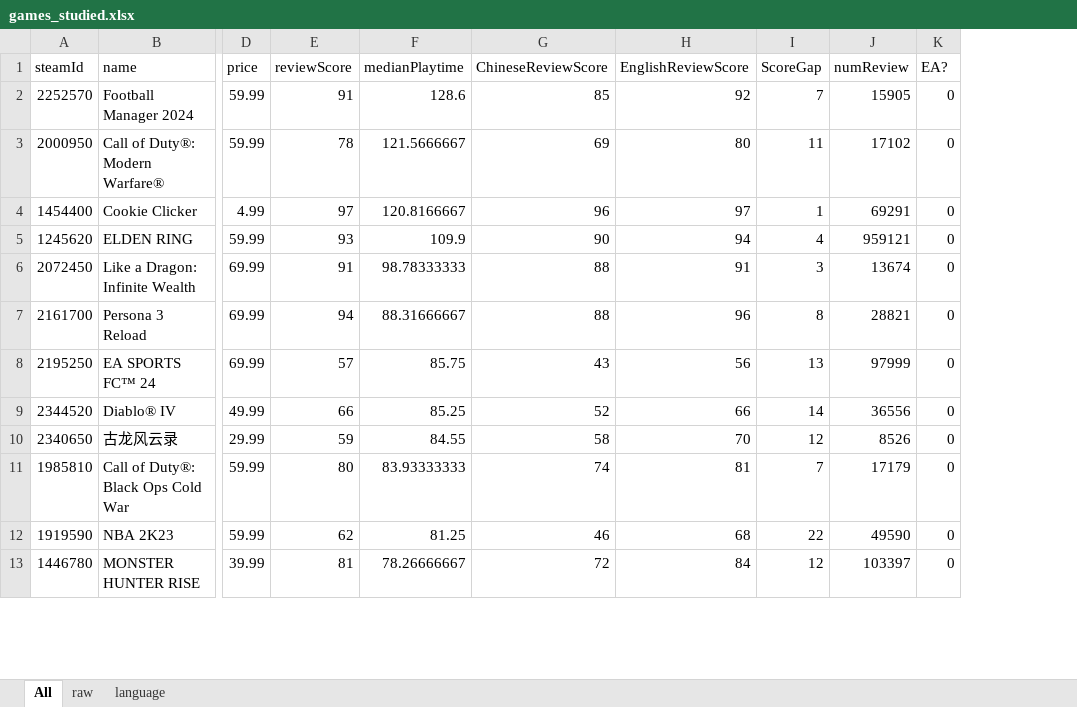
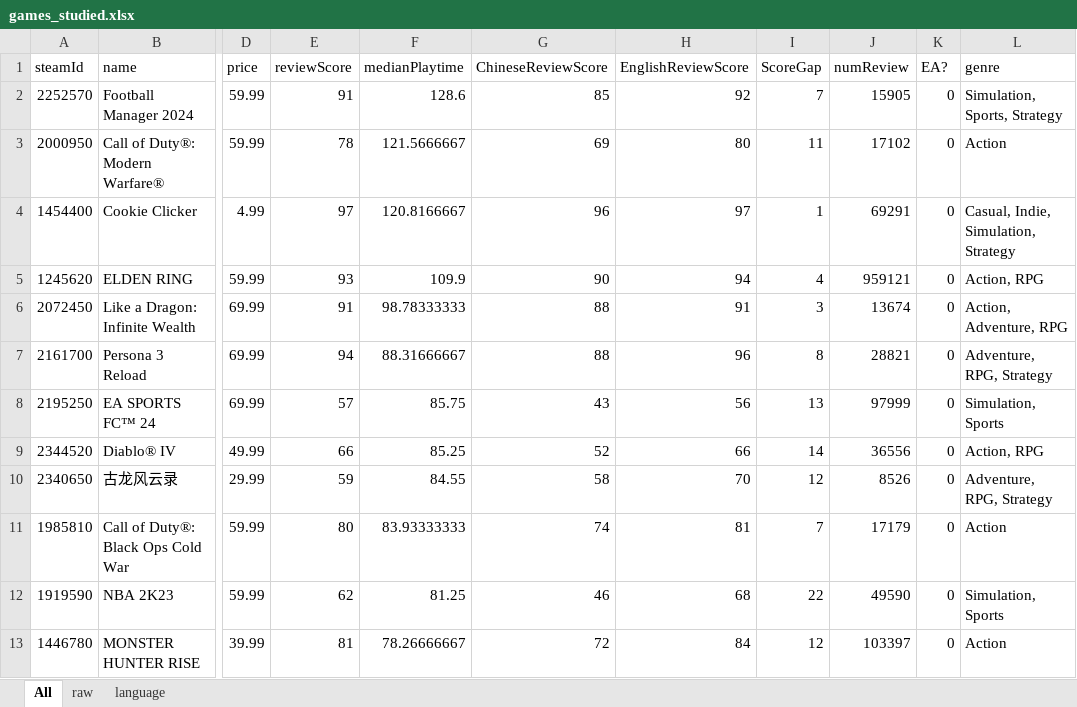
Before and after one commit to arcboundavenger/A-Cross-Language-Analysis, an Excel workbook: games_studied.xlsx, sheet All, drawn as a sheet; only a part is shown, gaps mark what is left out; values as stored, in another font and other column widths than the file's, no borders; the diff names each change by its address in the sheet, - before the commit and + after, or states it on an @@ line.

Commit message:
2025.9.25

```diff
--- a/games_studied.xlsx (sheet All)
+++ b/games_studied.xlsx (sheet All)
+column L (genre), rows 2-13: Simulation, Sports, Strategy | Action | Casual, Indie, Simulation, Strategy | Action, RPG | Action, Adventure, RPG | Adventure, RPG, Strategy | Simulation, Sports | Action, RPG | Adventure, RPG, Strategy | Action | Simulation, Sports | Action
```
